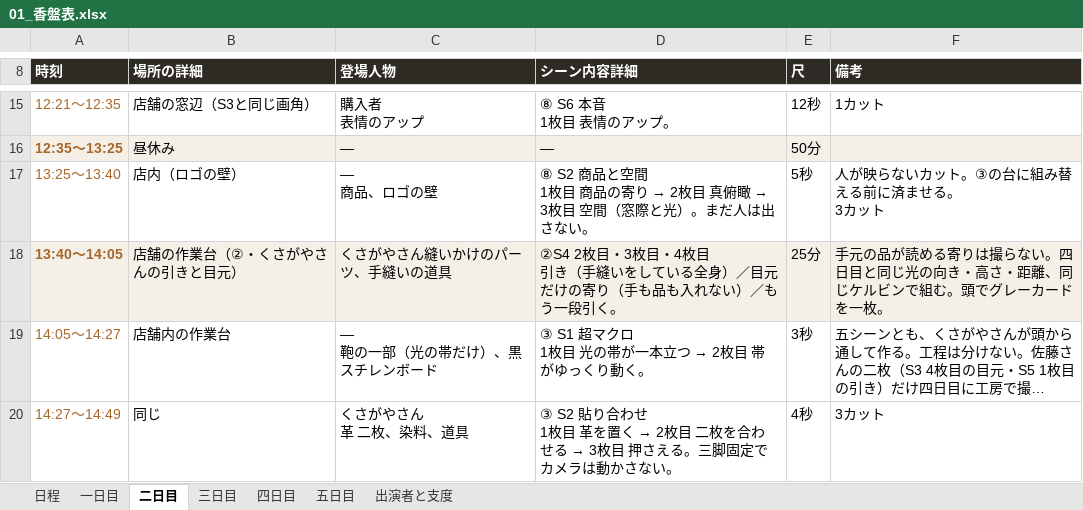
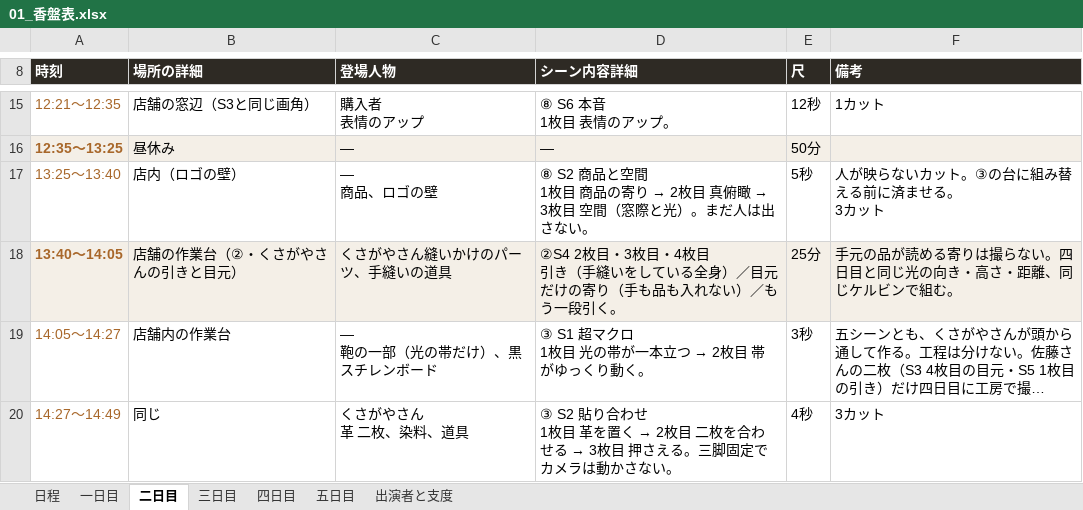
Before and after one commit to Shiori0415/dougaseisaku, an Excel workbook: pdf/01_香盤表.xlsx, sheet 二日目, drawn as a sheet; only a part is shown, gaps mark what is left out; long unchanged cells end in …; values as stored, in another font and other column widths than the file's, no borders; the diff names each change by its address in the sheet, - before the commit and + after, or states it on an @@ line.

```diff
--- a/pdf/01_香盤表.xlsx (sheet 二日目)
+++ b/pdf/01_香盤表.xlsx (sheet 二日目)
-F18 (備考): …で組む。頭でグレーカードを一枚。
+F18 (備考): …で組む。
```
Also changed, not shown: 6 other files.
